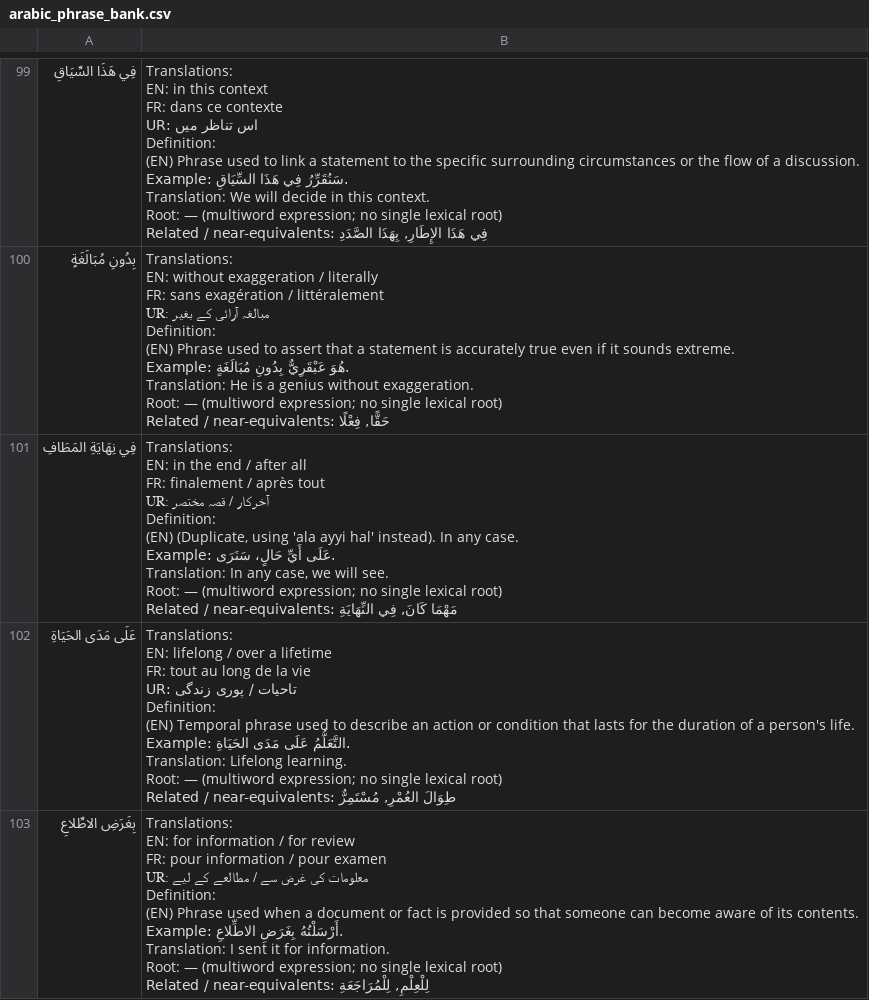
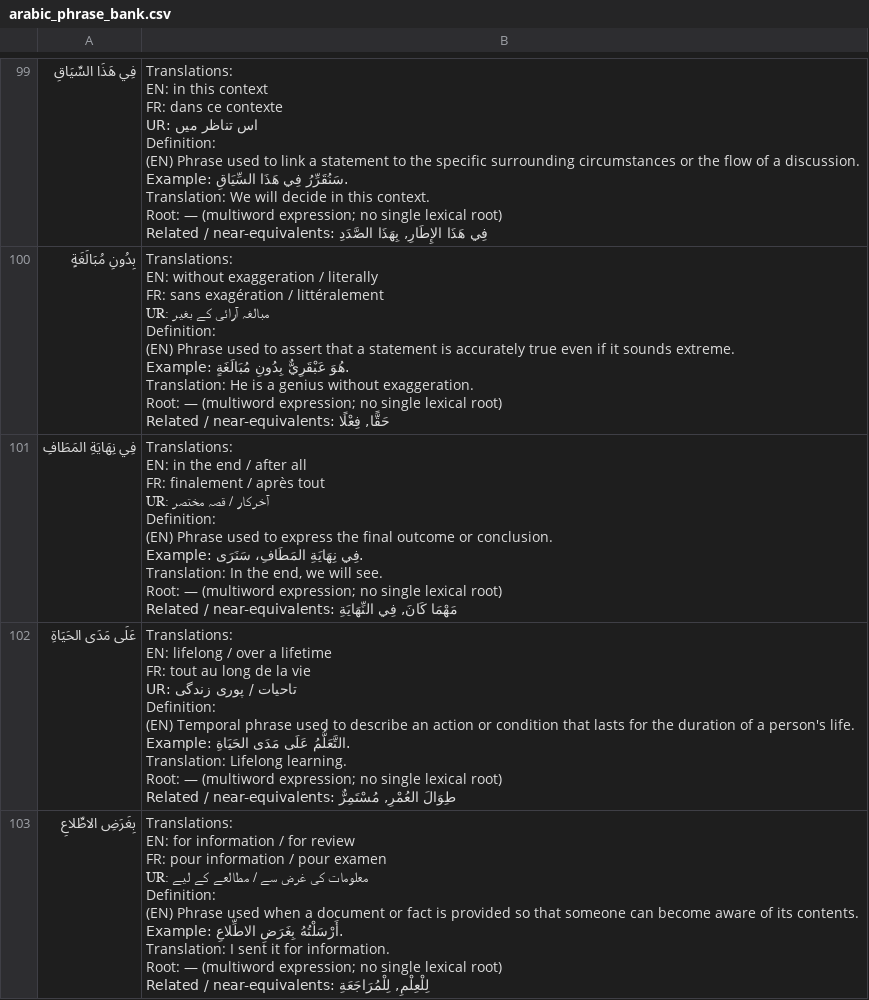
Before and after one commit to ualispublishing/learning, a CSV file: arabic_phrase_bank.csv, drawn as a sheet; only a part is shown, gaps mark what is left out; the diff covers the shown part only.

```diff
--- a/arabic_phrase_bank.csv
+++ b/arabic_phrase_bank.csv
@@ -1486,17 +1486,15 @@ Root: — (multiword expression; no single lexical root)
 Related / near-equivalents: حَقًّا, فِعْلًا"
-فِي نِهَايَةِ المَطَافِ,"Translations:
-EN: in the end / after all
-FR: finalement / après tout
-UR: آخرکار / قصہ مختصر
-
-Definition:
-(EN) (Duplicate, using 'ala ayyi hal' instead). In any case.
-
-Example: عَلَى أَيِّ حَالٍ، سَنَرَى.
-
-Translation: In any case, we will see.
-
-Root: — (multiword expression; no single lexical root)
-
-Related / near-equivalents: مَهْمَا كَانَ, فِي النِّهَايَةِ"
+فِي نِهَايَةِ المَطَافِ,"Translations:
+EN: in the end / after all
+FR: finalement / après tout
+UR: آخرکار / قصہ مختصر
+
+Definition:
+(EN) Phrase used to express the final outcome or conclusion.
+
+Example: فِي نِهَايَةِ المَطَافِ، سَنَرَى.
+Translation: In the end, we will see.
+Root: — (multiword expression; no single lexical root)
+
+Related / near-equivalents: مَهْمَا كَانَ, فِي النِّهَايَةِ"
 عَلَى مَدَى الحَيَاةِ,"Translations:
```
Also changed, not shown: 8 edited cells elsewhere in this file, audit/arabic_phrase_bank_audit.csv, audit/arabic_phrase_bank_review_queue.csv, 2 other files.
